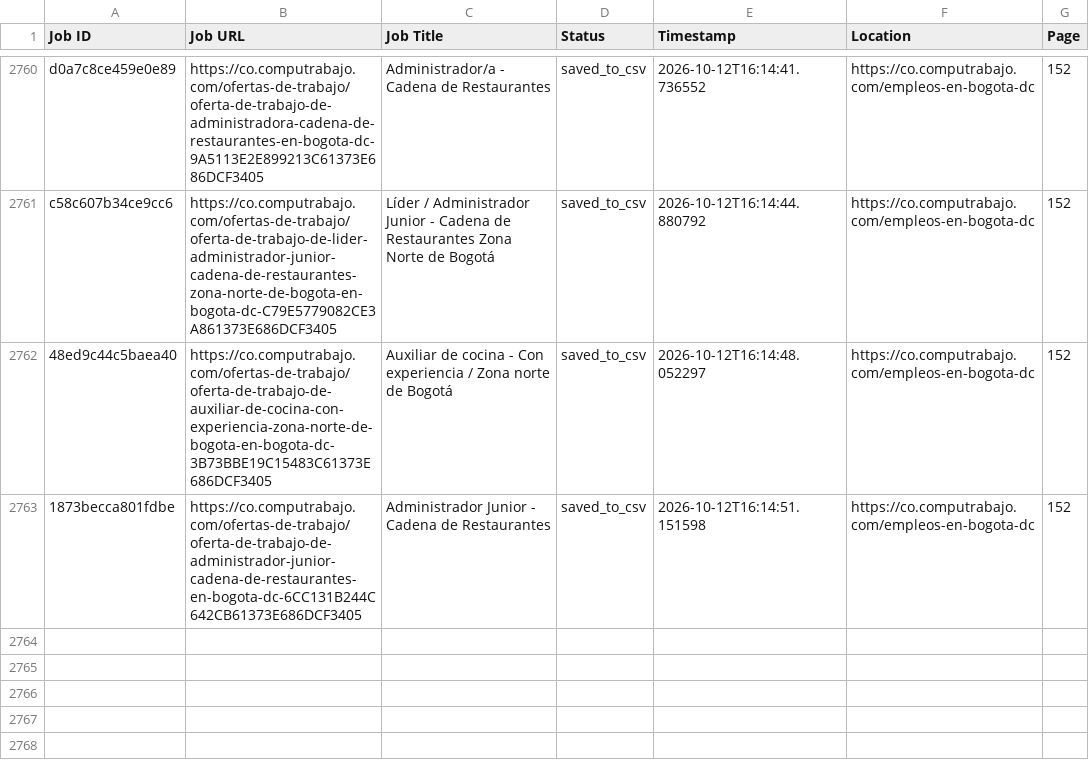
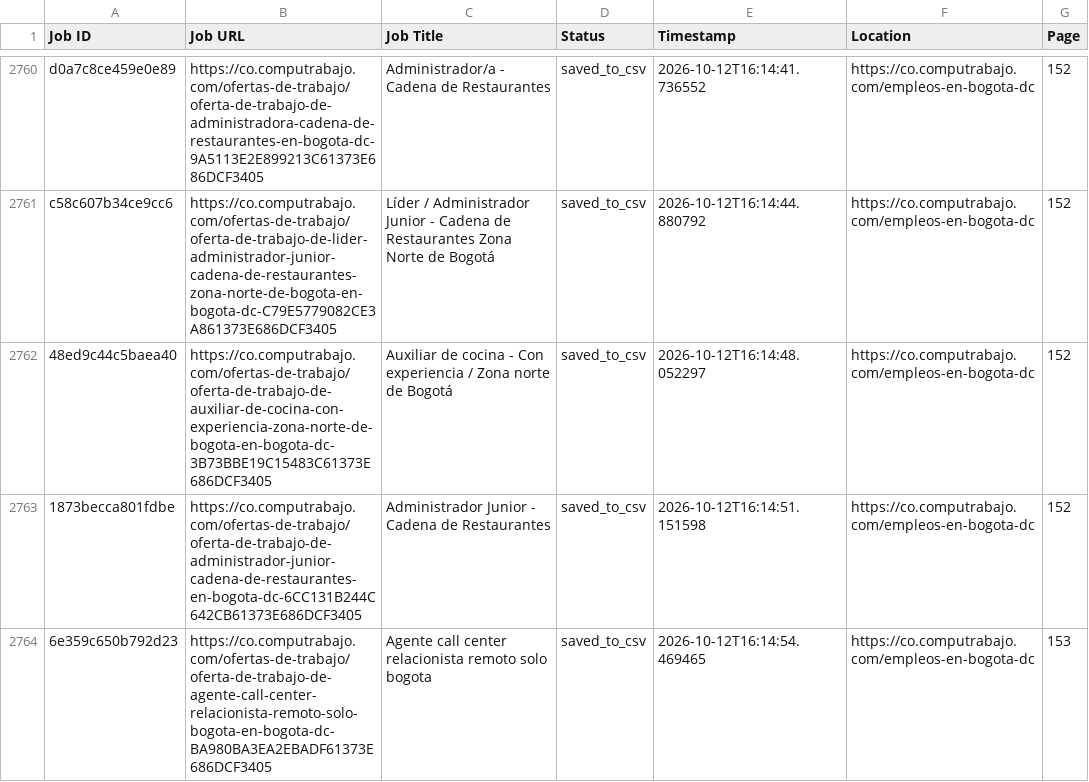
Before and after one commit to liliankason/computrabajo_colombia_scraper, a CSV file: colombia_processed.csv, drawn as a sheet; only a part is shown, gaps mark what is left out; the diff names each change by its address in the sheet, - before the commit and + after, or states it on an @@ line.

```diff
--- a/colombia_processed.csv
+++ b/colombia_processed.csv
+row 2764: 6e359c650b792d23 | https://co.computrabajo.com/ofertas-de-trabajo/oferta-de-trabajo-de-agente-call-center-relacionista-remoto-solo-bogota-en-bogota-dc-BA980BA3EA2EBADF61373E686DCF3405 | Agente call center relacionista remoto solo bogota | saved_to_csv | 2026-10-12T16:14:54.469465 | https://co.computrabajo.com/empleos-en-bogota-dc | 153
```
Also changed, not shown: 2 other files.
